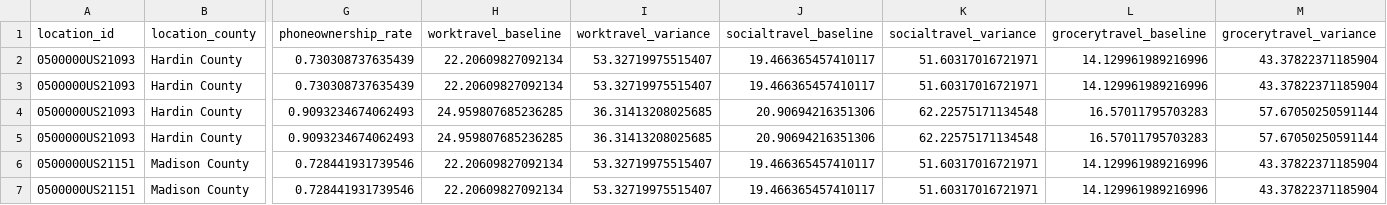
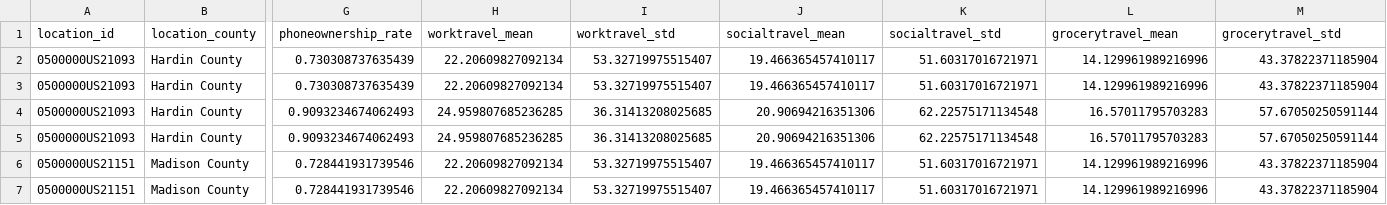
Before and after one commit to HGN-Spotifyers/AC221-final-project, a CSV file: synthetic_data/location_profiles_census.csv, drawn as a sheet; only a part is shown, gaps mark what is left out; the diff names each change by its address in the sheet, - before the commit and + after, or states it on an @@ line.

Commit message:
Update assumptions about different travel rates by income.

```diff
--- a/synthetic_data/location_profiles_census.csv
+++ b/synthetic_data/location_profiles_census.csv
-H1: worktravel_baseline
+H1: worktravel_mean
-I1: worktravel_variance
+I1: worktravel_std
-J1: socialtravel_baseline
+J1: socialtravel_mean
-K1: socialtravel_variance
+K1: socialtravel_std
-L1: grocerytravel_baseline
+L1: grocerytravel_mean
-M1: grocerytravel_variance
+M1: grocerytravel_std
```
Also changed, not shown: synthetic_data/location_profiles_dummy.csv, 2 other files.
